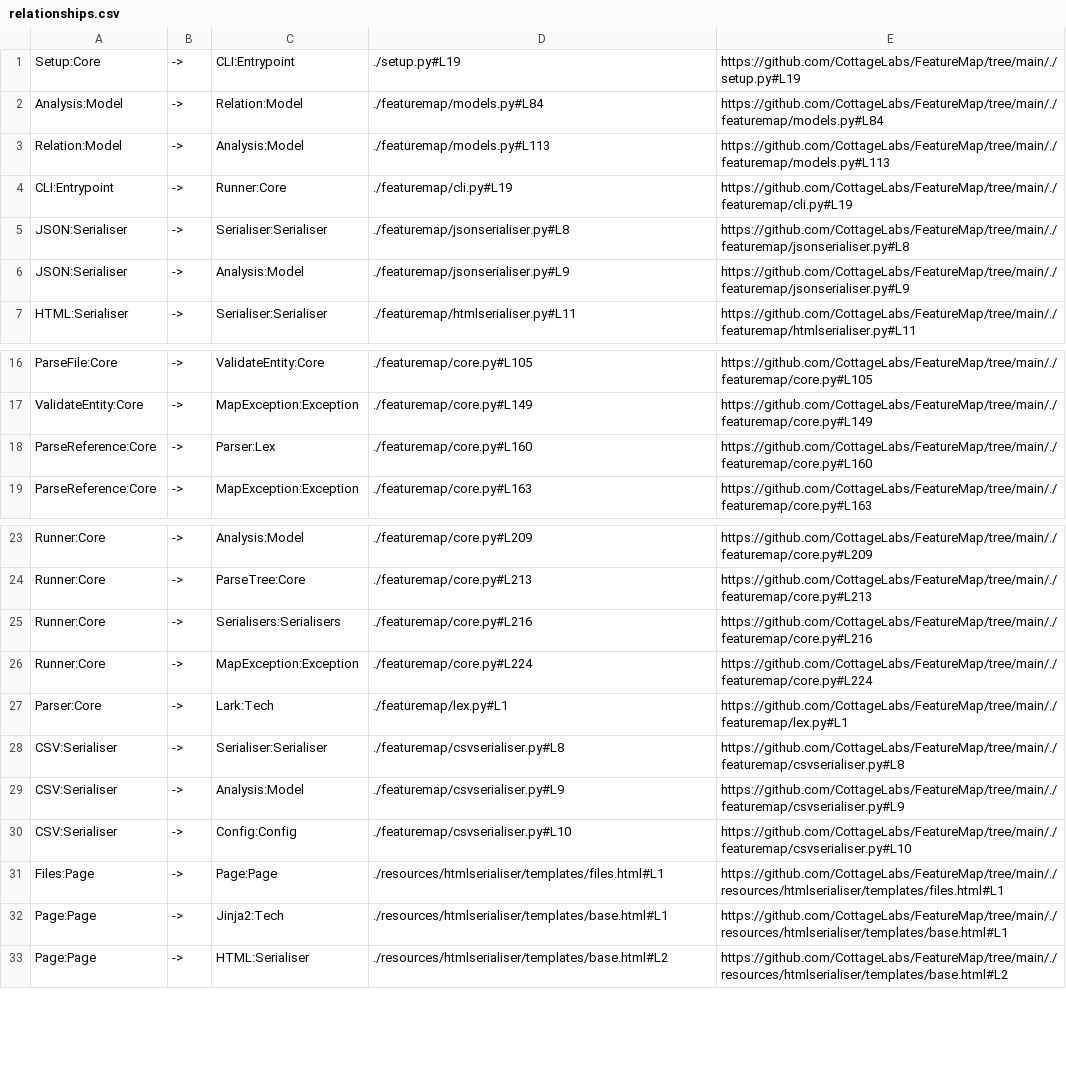
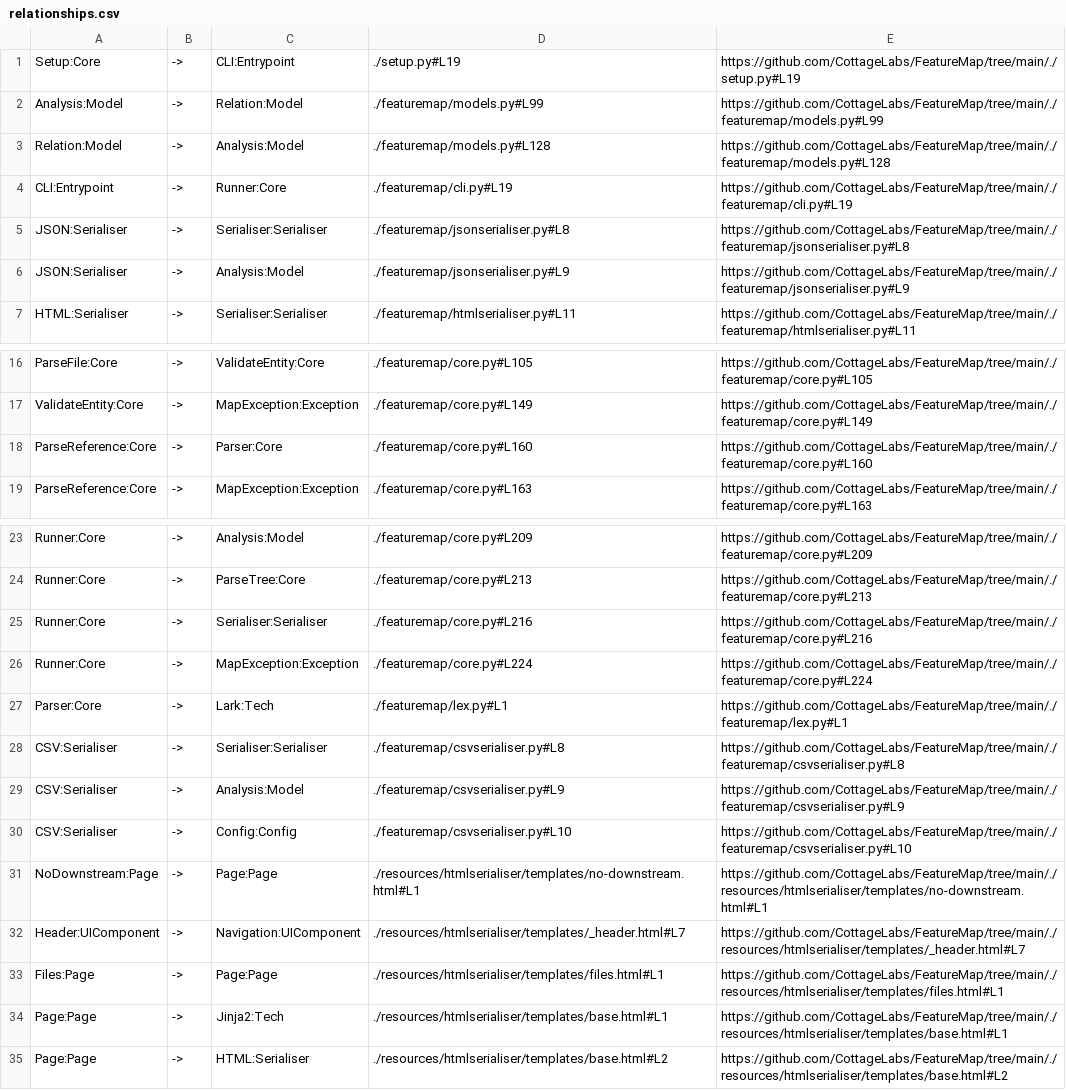
Before and after one commit to CottageLabs/FeatureMap, a CSV file: .featuremap/map/csv/relationships.csv, drawn as a sheet; only a part is shown, gaps mark what is left out.

Commit message:
implement no-downstreams page and use it to set up terminals and to normalise some terminology

```diff
--- a/.featuremap/map/csv/relationships.csv
+++ b/.featuremap/map/csv/relationships.csv
@@ -1,4 +1,4 @@
 Setup:Core,->,CLI:Entrypoint,./setup.py#L19,https://github.com/CottageLabs/FeatureMap/tree/main/./setup.py#L19
-Analysis:Model,->,Relation:Model,./featuremap/models.py#L84,https://github.com/CottageLabs/FeatureMap/tree/main/./featuremap/models.py#L84
-Relation:Model,->,Analysis:Model,./featuremap/models.py#L113,https://github.com/CottageLabs/FeatureMap/tree/main/./featuremap/models.py#L113
+Analysis:Model,->,Relation:Model,./featuremap/models.py#L99,https://github.com/CottageLabs/FeatureMap/tree/main/./featuremap/models.py#L99
+Relation:Model,->,Analysis:Model,./featuremap/models.py#L128,https://github.com/CottageLabs/FeatureMap/tree/main/./featuremap/models.py#L128
 CLI:Entrypoint,->,Runner:Core,./featuremap/cli.py#L19,https://github.com/CottageLabs/FeatureMap/tree/main/./featuremap/cli.py#L19
@@ -17,3 +17,3 @@ ParseFile:Core,->,ValidateEntity:Core,./featuremap/core.py#L105,https://github.c
 ValidateEntity:Core,->,MapException:Exception,./featuremap/core.py#L149,https://github.com/CottageLabs/FeatureMap/tree/main/./featuremap/core.py#L149
-ParseReference:Core,->,Parser:Lex,./featuremap/core.py#L160,https://github.com/CottageLabs/FeatureMap/tree/main/./featuremap/core.py#L160
+ParseReference:Core,->,Parser:Core,./featuremap/core.py#L160,https://github.com/CottageLabs/FeatureMap/tree/main/./featuremap/core.py#L160
 ParseReference:Core,->,MapException:Exception,./featuremap/core.py#L163,https://github.com/CottageLabs/FeatureMap/tree/main/./featuremap/core.py#L163
@@ -24,3 +24,3 @@ Runner:Core,->,Analysis:Model,./featuremap/core.py#L209,https://github.com/Cotta
 Runner:Core,->,ParseTree:Core,./featuremap/core.py#L213,https://github.com/CottageLabs/FeatureMap/tree/main/./featuremap/core.py#L213
-Runner:Core,->,Serialisers:Serialisers,./featuremap/core.py#L216,https://github.com/CottageLabs/FeatureMap/tree/main/./featuremap/core.py#L216
+Runner:Core,->,Serialiser:Serialiser,./featuremap/core.py#L216,https://github.com/CottageLabs/FeatureMap/tree/main/./featuremap/core.py#L216
 Runner:Core,->,MapException:Exception,./featuremap/core.py#L224,https://github.com/CottageLabs/FeatureMap/tree/main/./featuremap/core.py#L224
@@ -30,2 +30,4 @@ CSV:Serialiser,->,Analysis:Model,./featuremap/csvserialiser.py#L9,https://github
 CSV:Serialiser,->,Config:Config,./featuremap/csvserialiser.py#L10,https://github.com/CottageLabs/FeatureMap/tree/main/./featuremap/csvserialiser.py#L10
+NoDownstream:Page,->,Page:Page,./resources/htmlserialiser/templates/no-downstream.html#L1,https://github.com/CottageLabs/FeatureMap/tree/main/./resources/htmlserialiser/templates/no-downstream.html#L1
+Header:UIComponent,->,Navigation:UIComponent,./resources/htmlserialiser/templates/_header.html#L7,https://github.com/CottageLabs/FeatureMap/tree/main/./resources/htmlserialiser/templates/_header.html#L7
 Files:Page,->,Page:Page,./resources/htmlserialiser/templates/files.html#L1,https://github.com/CottageLabs/FeatureMap/tree/main/./resources/htmlserialiser/templates/files.html#L1
```
Also changed, not shown: .featuremap/map/csv/entities.csv, .featuremap/map/csv/files.csv, 13 other files.
